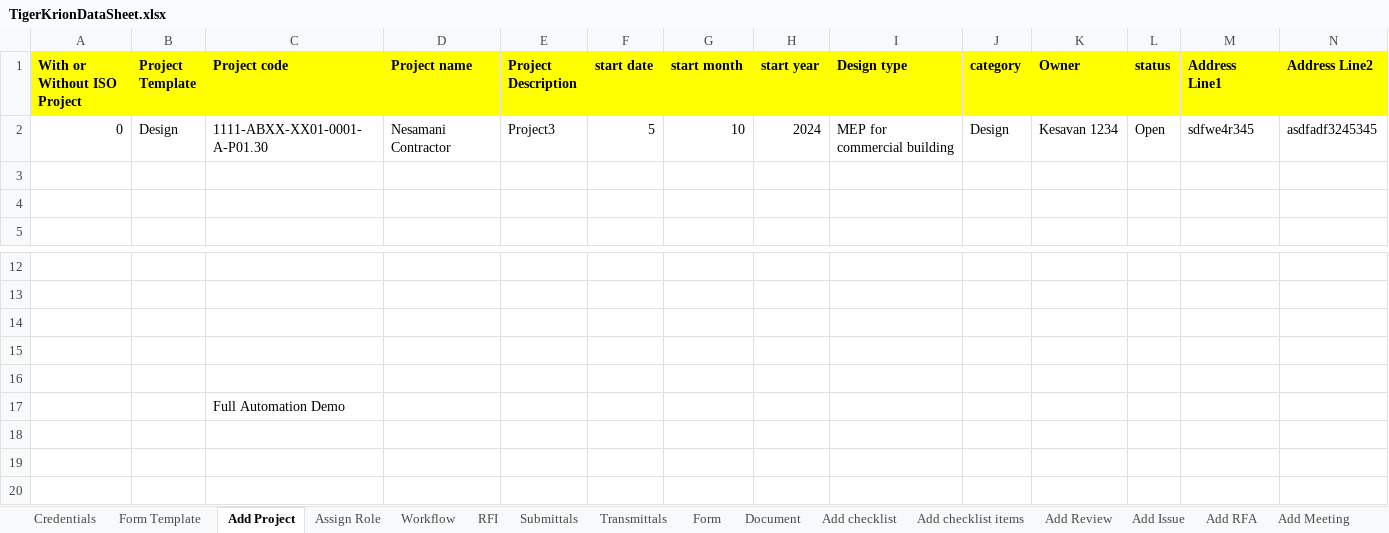
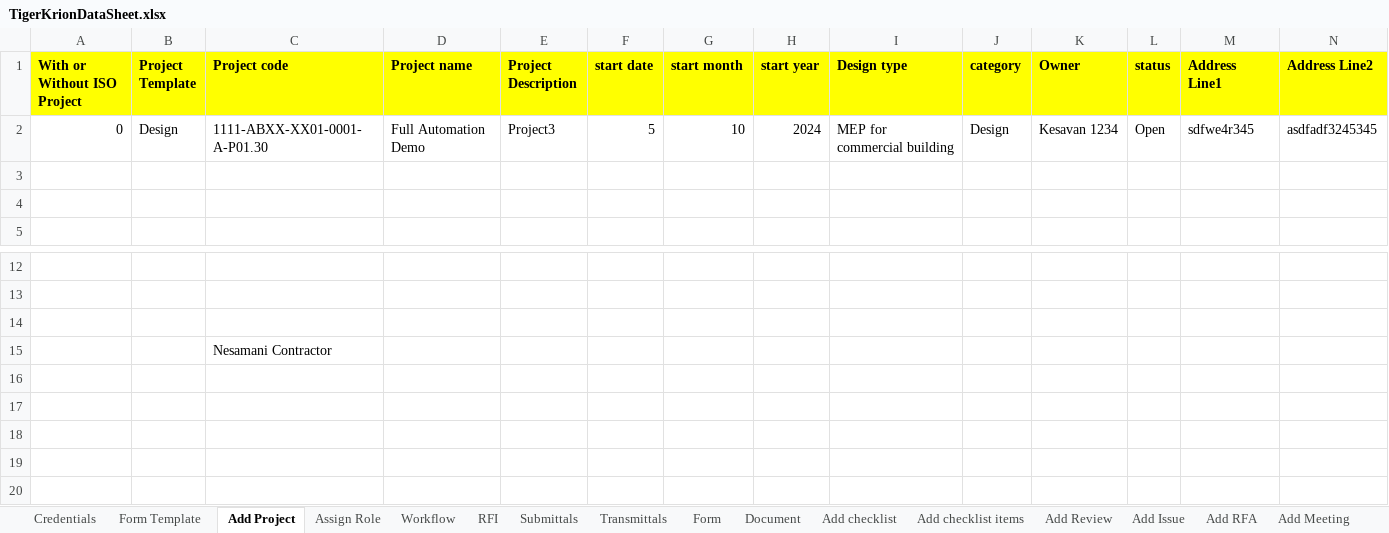
Before and after one commit to Krishjs/DemoURL-Krion6D_Automation, an Excel workbook: Excel/TigerKrionDataSheet.xlsx, sheet Add Project, drawn as a sheet; only a part is shown, gaps mark what is left out; values as stored, in another font and other column widths than the file's, no borders; removed rows and columns are numbered as before the commit, all else as after; rows hold the shown columns only; the diff names each change by its address in the sheet, - before the commit and + after, or states it on an @@ line.

Commit message:
Excel updation fro Creating new Project

```diff
--- a/Excel/TigerKrionDataSheet.xlsx (sheet Add Project)
+++ b/Excel/TigerKrionDataSheet.xlsx (sheet Add Project)
-D2 (Project name): Nesamani Contractor
+D2 (Project name): Full Automation Demo
+row 15:  |  | Nesamani Contractor
-row 17:  |  | Full Automation Demo
```
Also changed, not shown: 3 other files.
